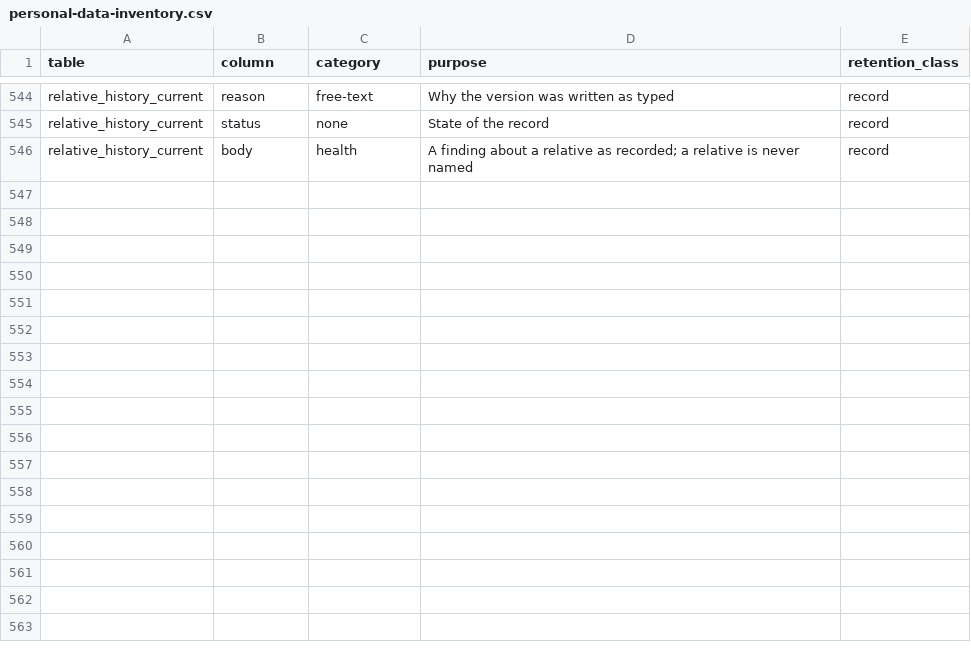
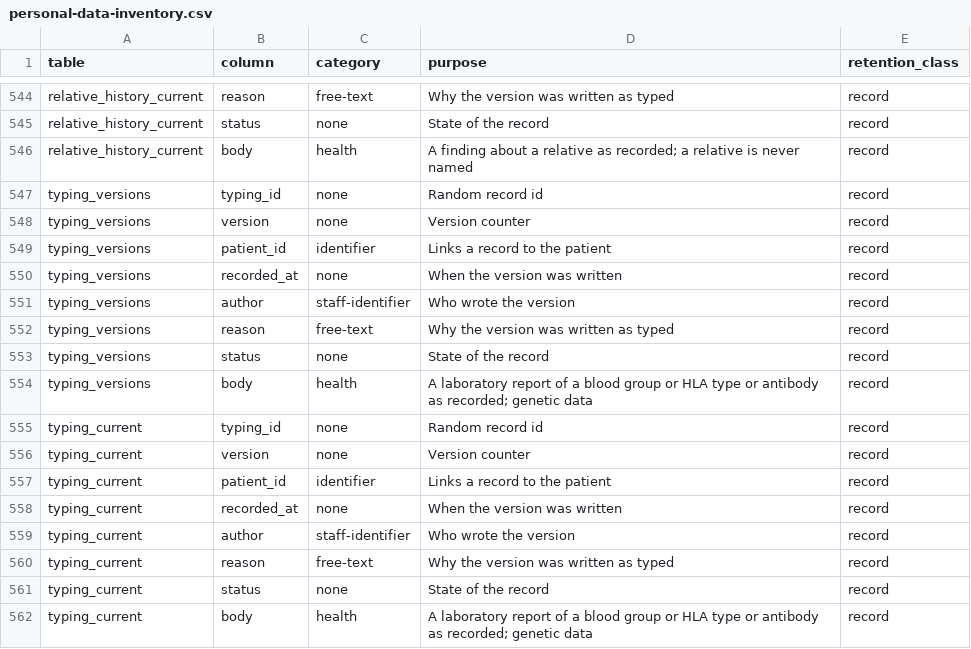
Before and after one commit to electronic-patient-record/electronic-patient-record, a CSV file: governance/personal-data-inventory.csv, drawn as a sheet; only a part is shown, gaps mark what is left out.

```diff
--- a/governance/personal-data-inventory.csv
+++ b/governance/personal-data-inventory.csv
@@ -546 +546,17 @@ relative_history_current,status,none,State of the record,record
 relative_history_current,body,health,A finding about a relative as recorded; a relative is never named,record
+typing_versions,typing_id,none,Random record id,record
+typing_versions,version,none,Version counter,record
+typing_versions,patient_id,identifier,Links a record to the patient,record
+typing_versions,recorded_at,none,When the version was written,record
+typing_versions,author,staff-identifier,Who wrote the version,record
+typing_versions,reason,free-text,Why the version was written as typed,record
+typing_versions,status,none,State of the record,record
+typing_versions,body,health,A laboratory report of a blood group or HLA type or antibody as recorded; genetic data,record
+typing_current,typing_id,none,Random record id,record
+typing_current,version,none,Version counter,record
+typing_current,patient_id,identifier,Links a record to the patient,record
+typing_current,recorded_at,none,When the version was written,record
+typing_current,author,staff-identifier,Who wrote the version,record
+typing_current,reason,free-text,Why the version was written as typed,record
+typing_current,status,none,State of the record,record
+typing_current,body,health,A laboratory report of a blood group or HLA type or antibody as recorded; genetic data,record
```
Also changed, not shown: governance/clinical-safety/hazard-log.csv, 33 other files.
